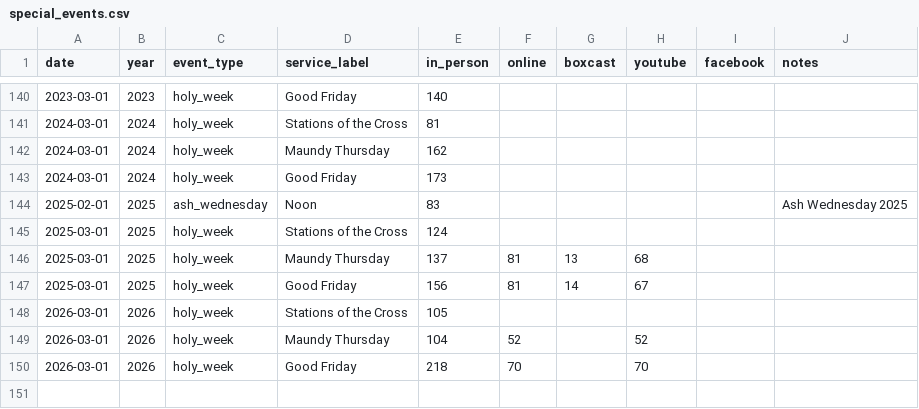
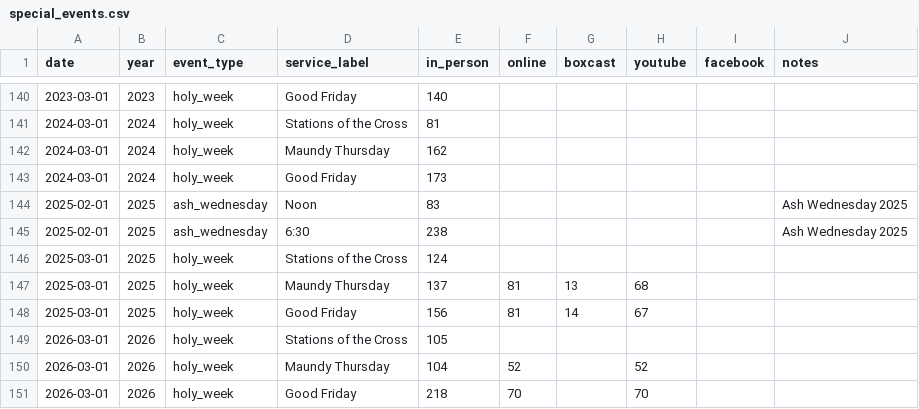
Before and after one commit to zippytunes/CU-Attendance, a CSV file: attendance/data/special_events.csv, drawn as a sheet; only a part is shown, gaps mark what is left out; the diff names each change by its address in the sheet, - before the commit and + after, or states it on an @@ line.

```diff
--- a/attendance/data/special_events.csv
+++ b/attendance/data/special_events.csv
+row 145: 2025-02-01 | 2025 | ash_wednesday | 6:30 | 238 |  |  |  |  | Ash Wednesday 2025
```
Also changed, not shown: 6 other files.
